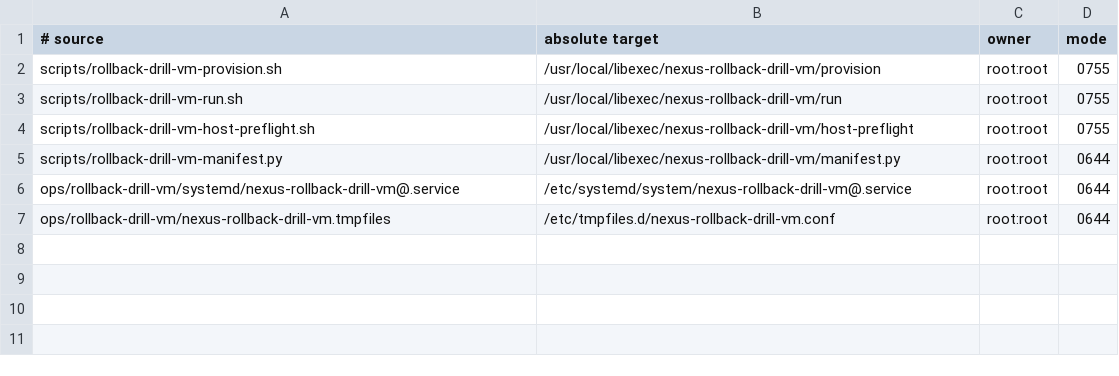
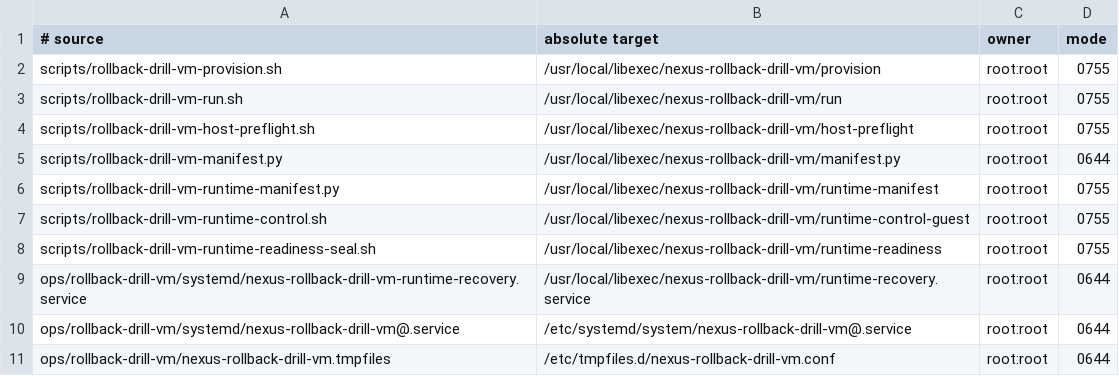
Before and after one commit to felipedrf74/cortex-telegram-hub-bot, a TSV file: ops/rollback-drill-vm/install-layout.tsv, drawn as a sheet.

Commit message:
feat(release): add offline KVM rollback runtime

```diff
--- a/ops/rollback-drill-vm/install-layout.tsv
+++ b/ops/rollback-drill-vm/install-layout.tsv
@@ -5,2 +5,6 @@ scripts/rollback-drill-vm-host-preflight.sh	/usr/local/libexec/nexus-rollback-dr
 scripts/rollback-drill-vm-manifest.py	/usr/local/libexec/nexus-rollback-drill-vm/manifest.py	root:root	0644
+scripts/rollback-drill-vm-runtime-manifest.py	/usr/local/libexec/nexus-rollback-drill-vm/runtime-manifest	root:root	0755
+scripts/rollback-drill-vm-runtime-control.sh	/usr/local/libexec/nexus-rollback-drill-vm/runtime-control-guest	root:root	0755
+scripts/rollback-drill-vm-runtime-readiness-seal.sh	/usr/local/libexec/nexus-rollback-drill-vm/runtime-readiness	root:root	0755
+ops/rollback-drill-vm/systemd/nexus-rollback-drill-vm-runtime-recovery.service	/usr/local/libexec/nexus-rollback-drill-vm/runtime-recovery.service	root:root	0644
 ops/rollback-drill-vm/systemd/nexus-rollback-drill-vm@.service	/etc/systemd/system/nexus-rollback-drill-vm@.service	root:root	0644
```
Also changed, not shown: 17 other files.
